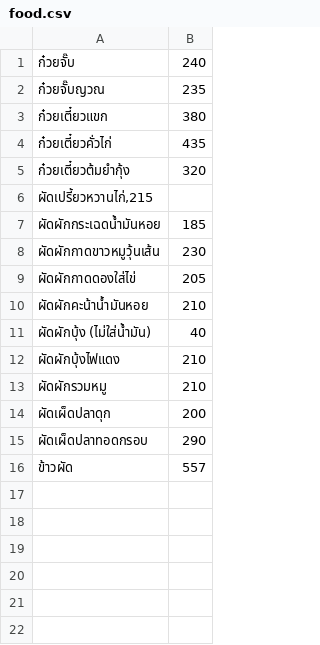
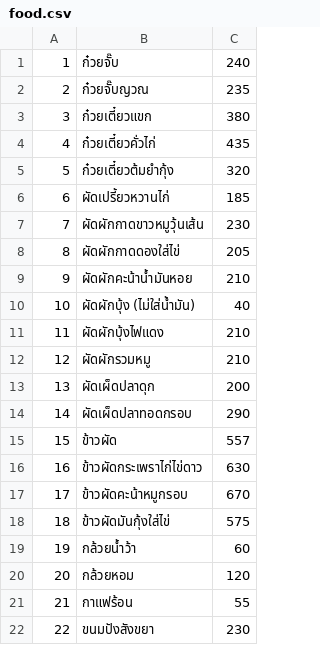
Before and after one commit to isongwut/healthy_site, a CSV file: food.csv, drawn as a sheet; removed rows and columns are numbered as before the commit, all else as after; the diff names each change by its address in the sheet, - before the commit and + after, or states it on an @@ line.

Commit message:
create model(FoodList and Exercise)

```diff
--- a/food.csv
+++ b/food.csv
+column A, rows 1-15: 1 | 2 | 3 | 4 | 5 | 6 | 7 | 8 | 9 | 10 | 11 | 12 | 13 | 14 | 15
-row 6: ผัดเปรี้ยวหวานไก่,215
-B6: ผัดผักกระเฉดน้ำมันหอย
+B6: ผัดเปรี้ยวหวานไก่
+row 16: 16 | ข้าวผัดกระเพราไก่ไข่ดาว | 630
+row 17: 17 | ข้าวผัดคะน้าหมูกรอบ | 670
+row 18: 18 | ข้าวผัดมันกุ้งใส่ไข่ | 575
+row 19: 19 | กล้วยน้ำว้า | 60
+row 20: 20 | กล้วยหอม | 120
+row 21: 21 | กาแฟร้อน | 55
+row 22: 22 | ขนมปังสังขยา | 230
```
Also changed, not shown: 11 other files.
